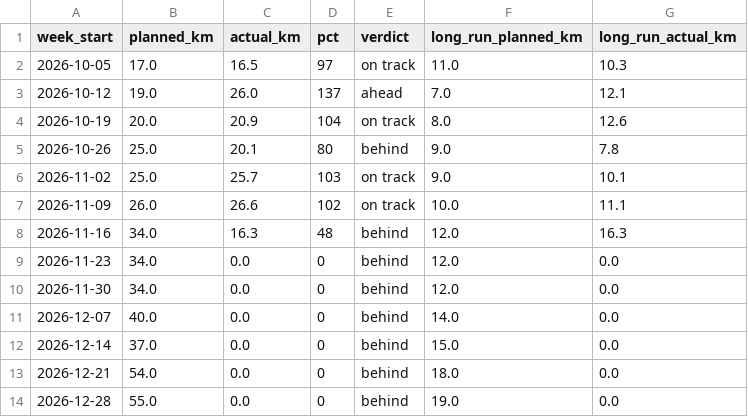
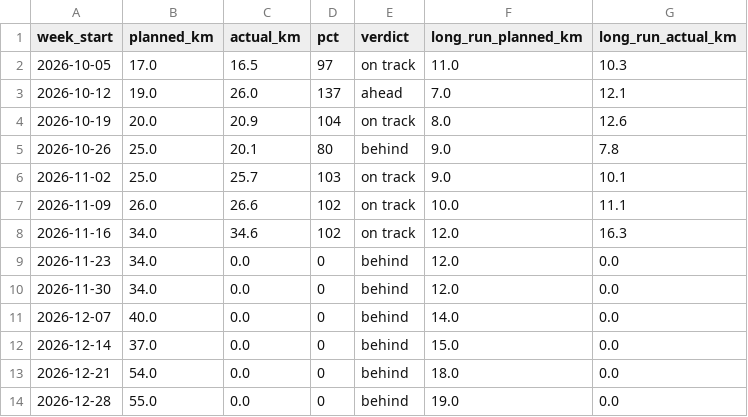
Before and after one commit to cedrichelewaut/marathoning, a CSV file: data/weekly_status.csv, drawn as a sheet; only a part is shown.

```diff
--- a/data/weekly_status.csv
+++ b/data/weekly_status.csv
@@ -7,3 +7,3 @@ week_start,planned_km,actual_km,pct,verdict,long_run_planned_km,long_run_actual_
 2026-11-09,26.0,26.6,102,on track,10.0,11.1
-2026-11-16,34.0,16.3,48,behind,12.0,16.3
+2026-11-16,34.0,34.6,102,on track,12.0,16.3
 2026-11-23,34.0,0.0,0,behind,12.0,0.0
```
Also changed, not shown: data/strava_runs.csv, 2 other files.
